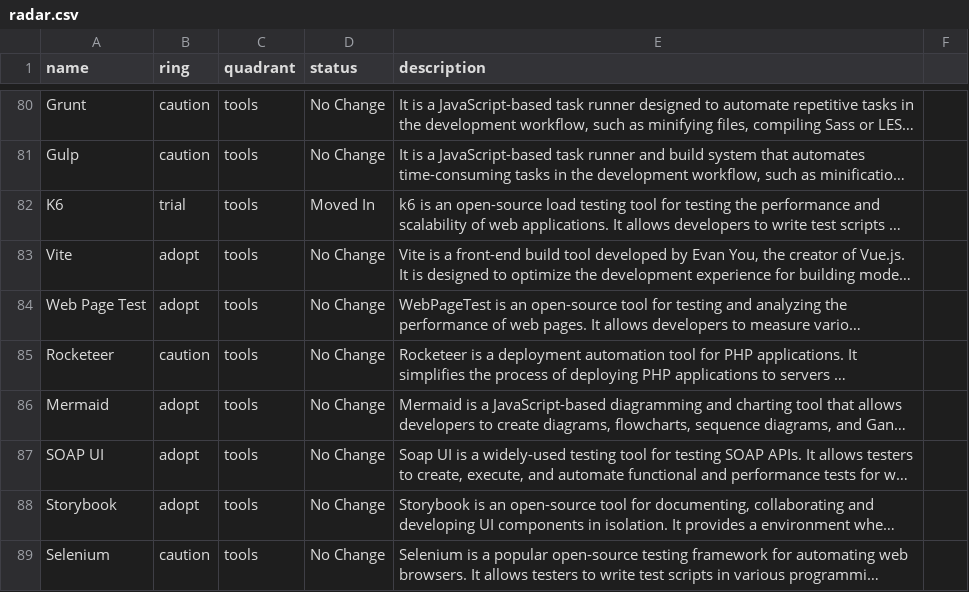
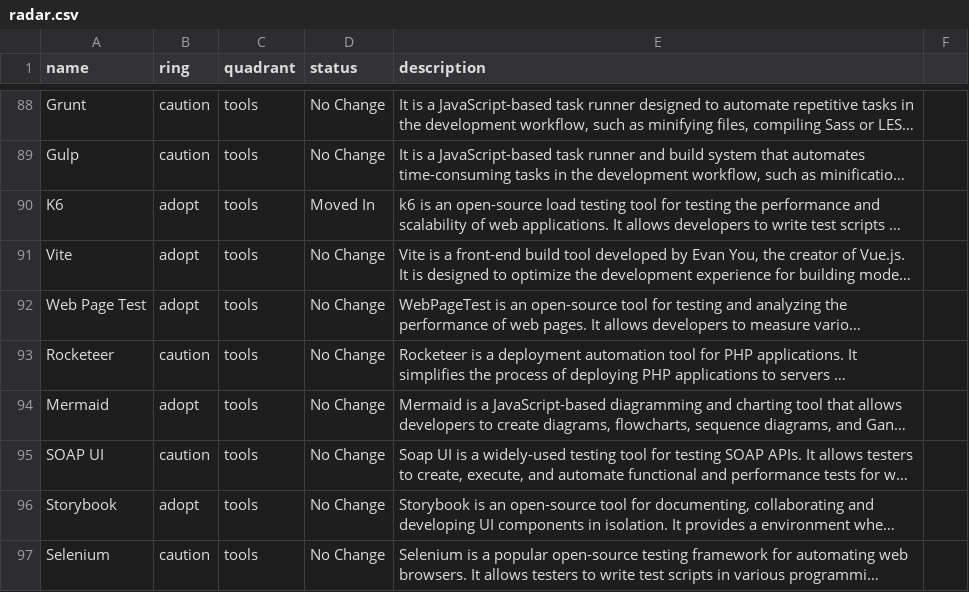
Before and after one commit to Damiano-Febbrarino-Intrepid/build-your-own-radar, a CSV file: intrepid/radar.csv, drawn as a sheet; only a part is shown, gaps mark what is left out; long unchanged cells end in …; addresses are those after the commit; the diff covers the shown part only; the diff names each change by its address in the sheet, - before the commit and + after, or states it on an @@ line.

```diff
--- a/intrepid/radar.csv
+++ b/intrepid/radar.csv
-B90 (ring): trial
+B90 (ring): adopt
-B95 (ring): adopt
+B95 (ring): caution
```
Also changed, not shown: 19 added rows, 4 removed rows, 21 moved rows and 8 edited cells elsewhere in this file, intrepid/Languages & Frameworks.csv, intrepid/Platforms.csv, 7 other files.
